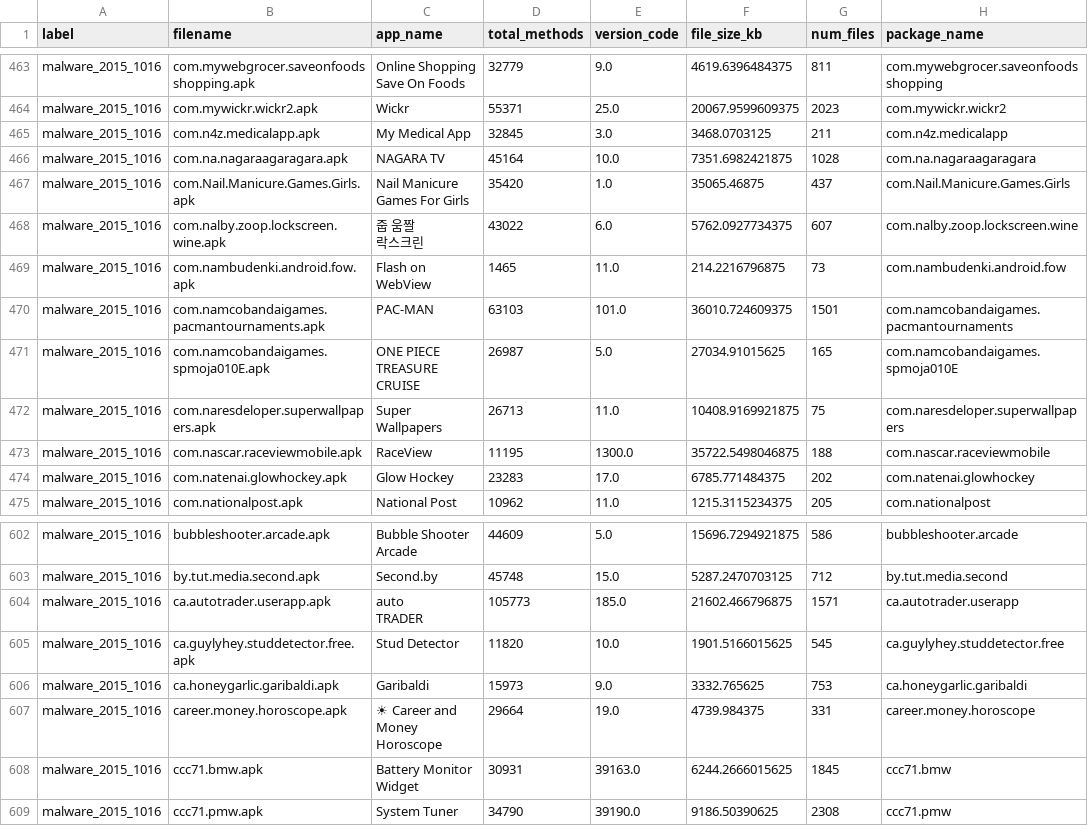
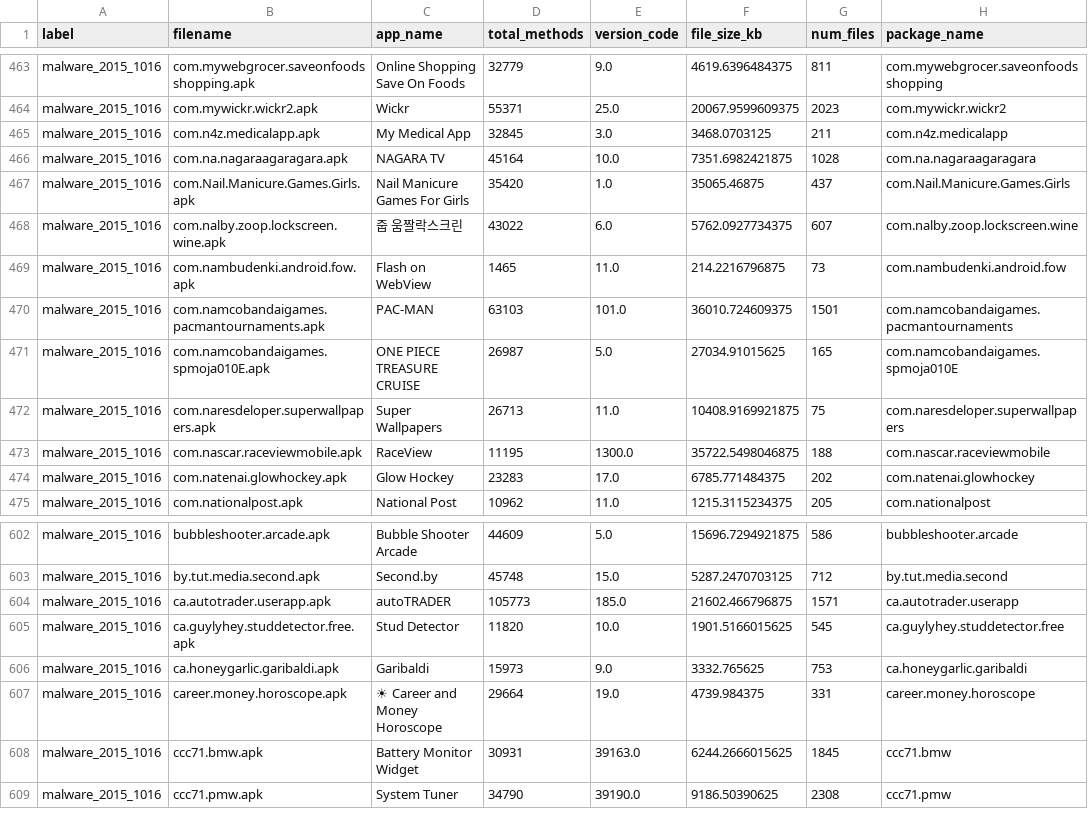
Before and after one commit to gentlsnek/AndroFuzz-MLC, a CSV file: processed_data/merged_cic_andmal2017.csv, drawn as a sheet; only a part is shown, gaps mark what is left out; ↵ is a line break in a cell; the diff names each change by its address in the sheet, - before the commit and + after, or states it on an @@ line.

```diff
--- a/processed_data/merged_cic_andmal2017.csv
+++ b/processed_data/merged_cic_andmal2017.csv
-C468 (app_name): 줍 움짤 ↵ 락스크린
+C468 (app_name): 줍 움짤락스크린
-C604 (app_name): auto ↵ TRADER
+C604 (app_name): autoTRADER
```
Also changed, not shown: 1 other file.
